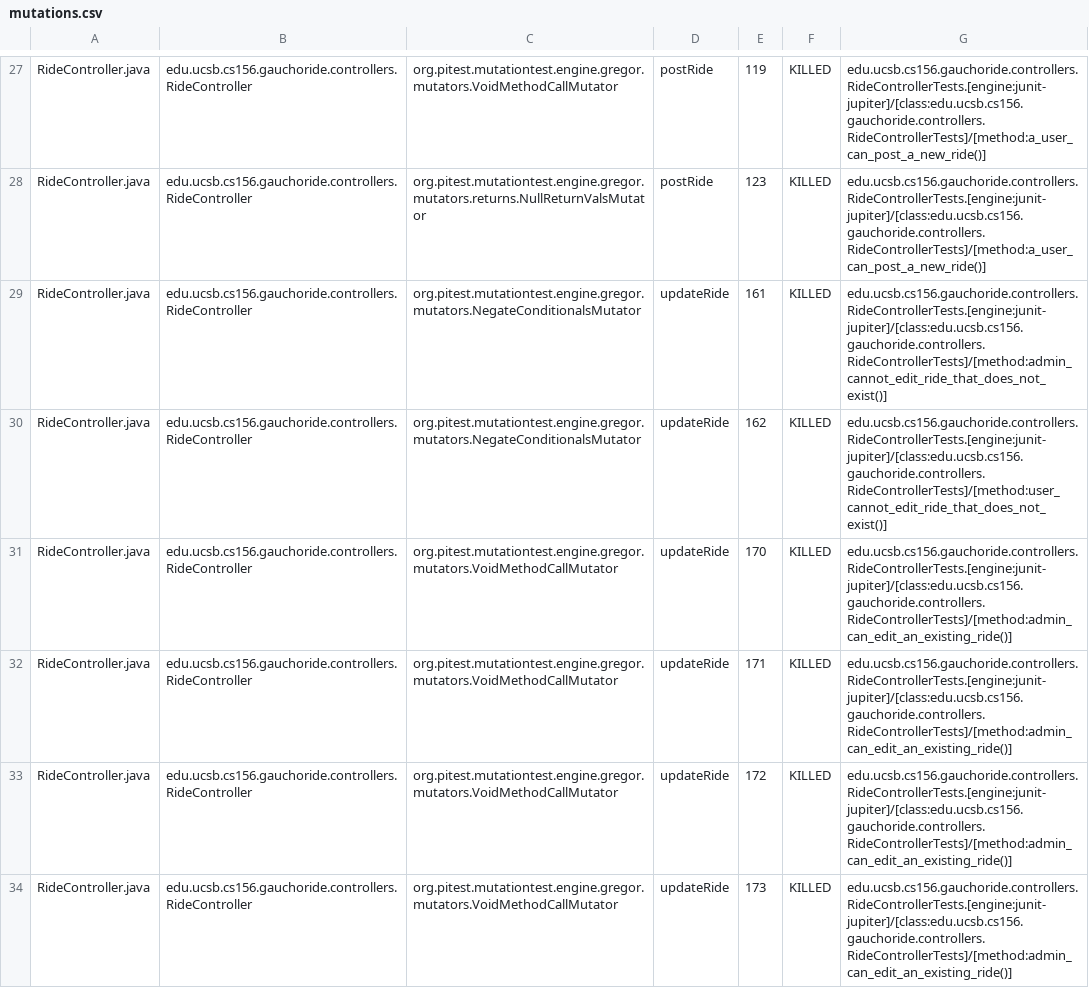
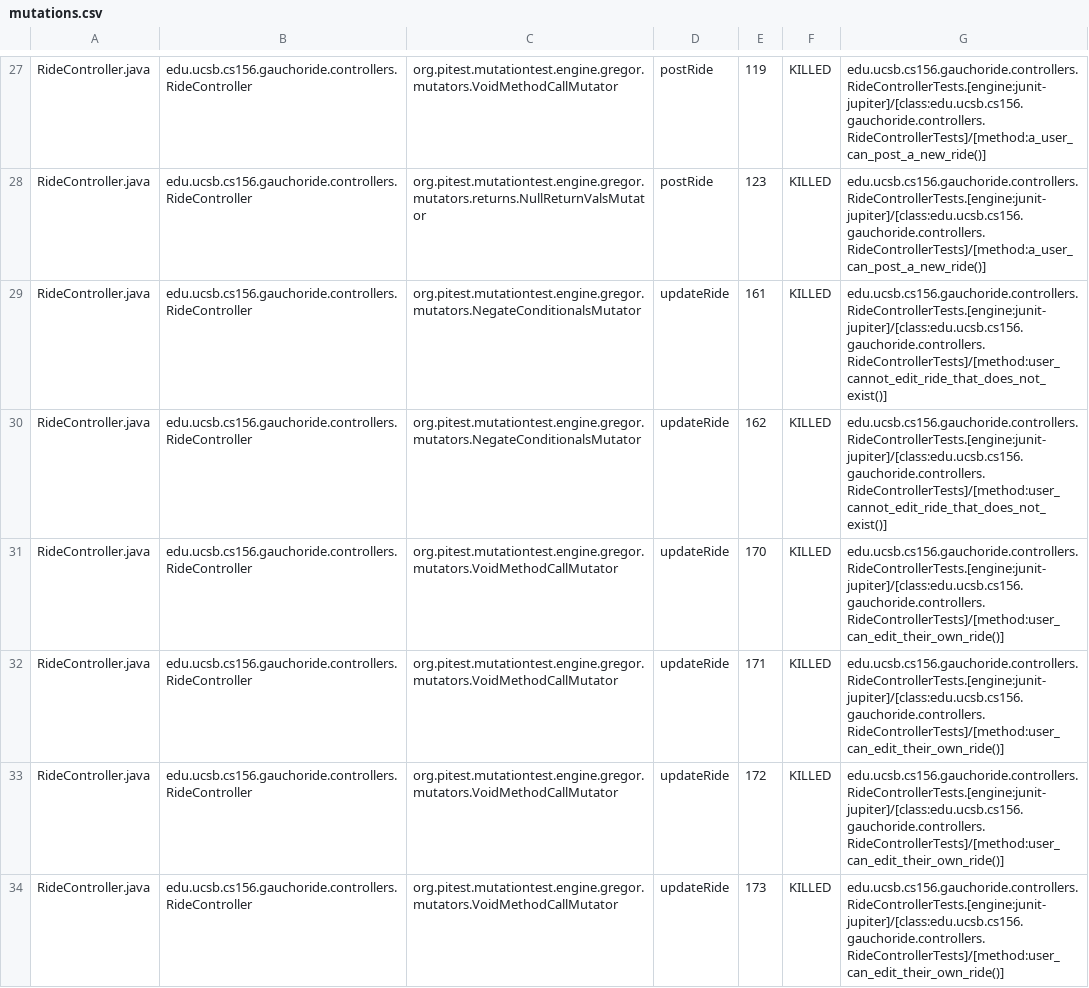
Before and after one commit to ucsb-cs156-w24/proj-gauchoride-w24-7pm-2, a CSV file: prs/33/pitest/mutations.csv, drawn as a sheet; only a part is shown, gaps mark what is left out; the diff covers the shown part only.

Commit message:
Deploying to gh-pages from @ ucsb-cs156-w24/proj-gauchoride-w24-7pm-2@ad7ba89dd017609ab8271b55680b39d634783f7e 🚀

```diff
--- a/prs/33/pitest/mutations.csv
+++ b/prs/33/pitest/mutations.csv
@@ -28,7 +28,7 @@ RideController.java,edu.ucsb.cs156.gauchoride.controllers.RideController,org.pit
 RideController.java,edu.ucsb.cs156.gauchoride.controllers.RideController,org.pitest.mutationtest.engine.gregor.mutators.returns.NullReturnValsMutator,postRide,123,KILLED,edu.ucsb.cs156.gauchoride.controllers.RideControllerTests.[engine:junit-jupiter]/[class:edu.ucsb.cs156.gauchoride.controllers.RideControllerTests]/[method:a_user_can_post_a_new_ride()]
-RideController.java,edu.ucsb.cs156.gauchoride.controllers.RideController,org.pitest.mutationtest.engine.gregor.mutators.NegateConditionalsMutator,updateRide,161,KILLED,edu.ucsb.cs156.gauchoride.controllers.RideControllerTests.[engine:junit-jupiter]/[class:edu.ucsb.cs156.gauchoride.controllers.RideControllerTests]/[method:admin_cannot_edit_ride_that_does_not_exist()]
+RideController.java,edu.ucsb.cs156.gauchoride.controllers.RideController,org.pitest.mutationtest.engine.gregor.mutators.NegateConditionalsMutator,updateRide,161,KILLED,edu.ucsb.cs156.gauchoride.controllers.RideControllerTests.[engine:junit-jupiter]/[class:edu.ucsb.cs156.gauchoride.controllers.RideControllerTests]/[method:user_cannot_edit_ride_that_does_not_exist()]
 RideController.java,edu.ucsb.cs156.gauchoride.controllers.RideController,org.pitest.mutationtest.engine.gregor.mutators.NegateConditionalsMutator,updateRide,162,KILLED,edu.ucsb.cs156.gauchoride.controllers.RideControllerTests.[engine:junit-jupiter]/[class:edu.ucsb.cs156.gauchoride.controllers.RideControllerTests]/[method:user_cannot_edit_ride_that_does_not_exist()]
-RideController.java,edu.ucsb.cs156.gauchoride.controllers.RideController,org.pitest.mutationtest.engine.gregor.mutators.VoidMethodCallMutator,updateRide,170,KILLED,edu.ucsb.cs156.gauchoride.controllers.RideControllerTests.[engine:junit-jupiter]/[class:edu.ucsb.cs156.gauchoride.controllers.RideControllerTests]/[method:admin_can_edit_an_existing_ride()]
-RideController.java,edu.ucsb.cs156.gauchoride.controllers.RideController,org.pitest.mutationtest.engine.gregor.mutators.VoidMethodCallMutator,updateRide,171,KILLED,edu.ucsb.cs156.gauchoride.controllers.RideControllerTests.[engine:junit-jupiter]/[class:edu.ucsb.cs156.gauchoride.controllers.RideControllerTests]/[method:admin_can_edit_an_existing_ride()]
-RideController.java,edu.ucsb.cs156.gauchoride.controllers.RideController,org.pitest.mutationtest.engine.gregor.mutators.VoidMethodCallMutator,updateRide,172,KILLED,edu.ucsb.cs156.gauchoride.controllers.RideControllerTests.[engine:junit-jupiter]/[class:edu.ucsb.cs156.gauchoride.controllers.RideControllerTests]/[method:admin_can_edit_an_existing_ride()]
-RideController.java,edu.ucsb.cs156.gauchoride.controllers.RideController,org.pitest.mutationtest.engine.gregor.mutators.VoidMethodCallMutator,updateRide,173,KILLED,edu.ucsb.cs156.gauchoride.controllers.RideControllerTests.[engine:junit-jupiter]/[class:edu.ucsb.cs156.gauchoride.controllers.RideControllerTests]/[method:admin_can_edit_an_existing_ride()]
+RideController.java,edu.ucsb.cs156.gauchoride.controllers.RideController,org.pitest.mutationtest.engine.gregor.mutators.VoidMethodCallMutator,updateRide,170,KILLED,edu.ucsb.cs156.gauchoride.controllers.RideControllerTests.[engine:junit-jupiter]/[class:edu.ucsb.cs156.gauchoride.controllers.RideControllerTests]/[method:user_can_edit_their_own_ride()]
+RideController.java,edu.ucsb.cs156.gauchoride.controllers.RideController,org.pitest.mutationtest.engine.gregor.mutators.VoidMethodCallMutator,updateRide,171,KILLED,edu.ucsb.cs156.gauchoride.controllers.RideControllerTests.[engine:junit-jupiter]/[class:edu.ucsb.cs156.gauchoride.controllers.RideControllerTests]/[method:user_can_edit_their_own_ride()]
+RideController.java,edu.ucsb.cs156.gauchoride.controllers.RideController,org.pitest.mutationtest.engine.gregor.mutators.VoidMethodCallMutator,updateRide,172,KILLED,edu.ucsb.cs156.gauchoride.controllers.RideControllerTests.[engine:junit-jupiter]/[class:edu.ucsb.cs156.gauchoride.controllers.RideControllerTests]/[method:user_can_edit_their_own_ride()]
+RideController.java,edu.ucsb.cs156.gauchoride.controllers.RideController,org.pitest.mutationtest.engine.gregor.mutators.VoidMethodCallMutator,updateRide,173,KILLED,edu.ucsb.cs156.gauchoride.controllers.RideControllerTests.[engine:junit-jupiter]/[class:edu.ucsb.cs156.gauchoride.controllers.RideControllerTests]/[method:user_can_edit_their_own_ride()]
```
Also changed, not shown: 27 edited cells elsewhere in this file, 16 other files.
